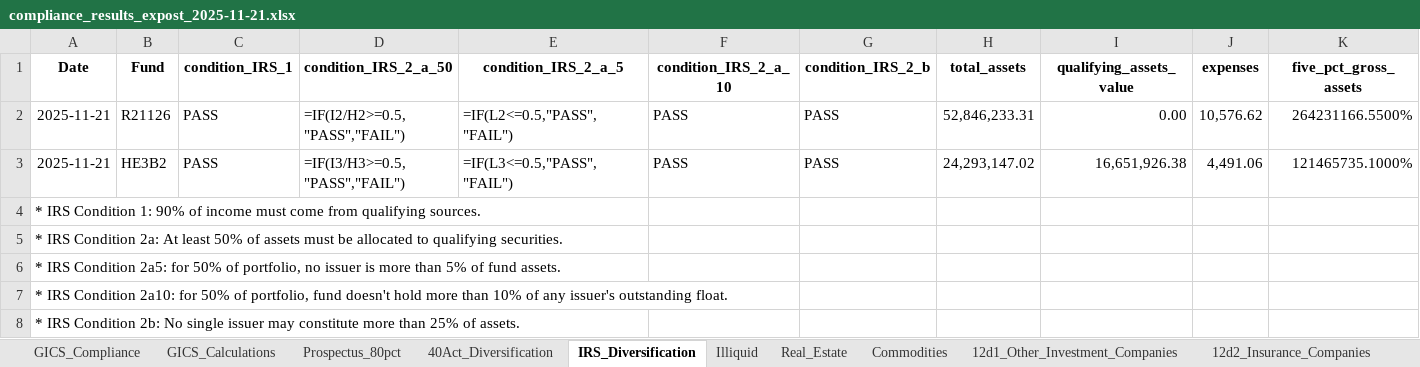
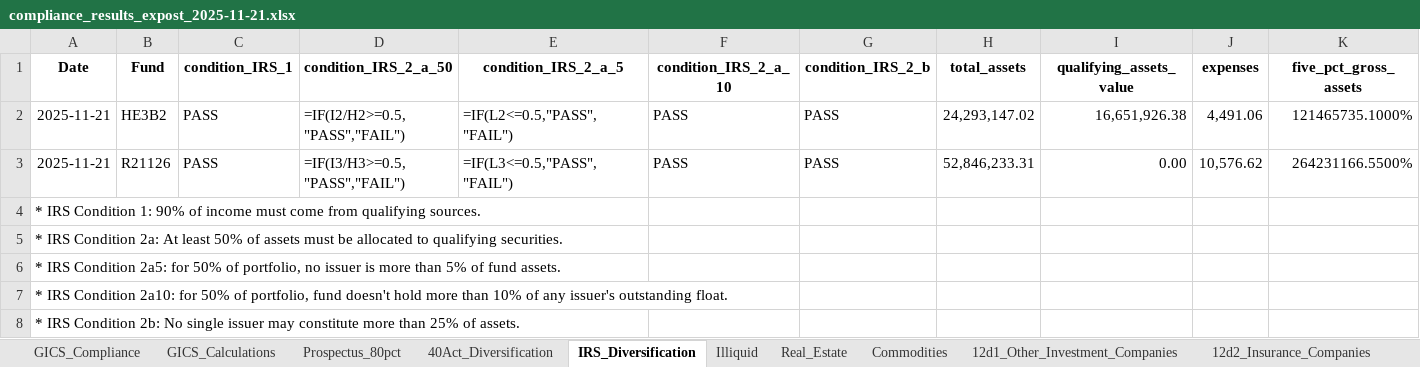
Before and after one commit to pcorc/FundManager, an Excel workbook: outputs/compliance_results_expost_2025-11-21.xlsx, sheet IRS_Diversification, drawn as a sheet; only a part is shown; values as stored, in another font and other column widths than the file's, no borders; formulas without a stored value are shown as written; removed rows and columns are numbered as before the commit, all else as after; rows hold the shown columns only; the diff names each change by its address in the sheet, - before the commit and + after, or states it on an @@ line.

```diff
--- a/outputs/compliance_results_expost_2025-11-21.xlsx (sheet IRS_Diversification)
+++ b/outputs/compliance_results_expost_2025-11-21.xlsx (sheet IRS_Diversification)
-row 2: 2025-11-21 | R21126 | PASS | =IF(I2/H2>=0.5,"PASS","FAIL") | =IF(L2<=0.5,"PASS","FAIL") | PASS | PASS | 52,846,233.31 | 0.00 | 10,576.62 | 264231166.5500%
-D2 (condition_IRS_2_a_50): =IF(I3/H3>=0.5,"PASS","FAIL")
+D2 (condition_IRS_2_a_50): =IF(I2/H2>=0.5,"PASS","FAIL")
-E2 (condition_IRS_2_a_5): =IF(L3<=0.5,"PASS","FAIL")
+E2 (condition_IRS_2_a_5): =IF(L2<=0.5,"PASS","FAIL")
+row 3: 2025-11-21 | R21126 | PASS | =IF(I3/H3>=0.5,"PASS","FAIL") | =IF(L3<=0.5,"PASS","FAIL") | PASS | PASS | 52,846,233.31 | 0.00 | 10,576.62 | 264231166.5500%
```
Also changed, not shown: sheet 40Act_Diversification, sheet Prospectus_80pct, sheet 12d3_Securities_Business, sheet 12d1_Other_Investment_Companies, sheet Illiquid, sheet Commodities, 2 more sheets, outputs/trading_compliance_results_2025-11-21.xlsx, 6 other files.
